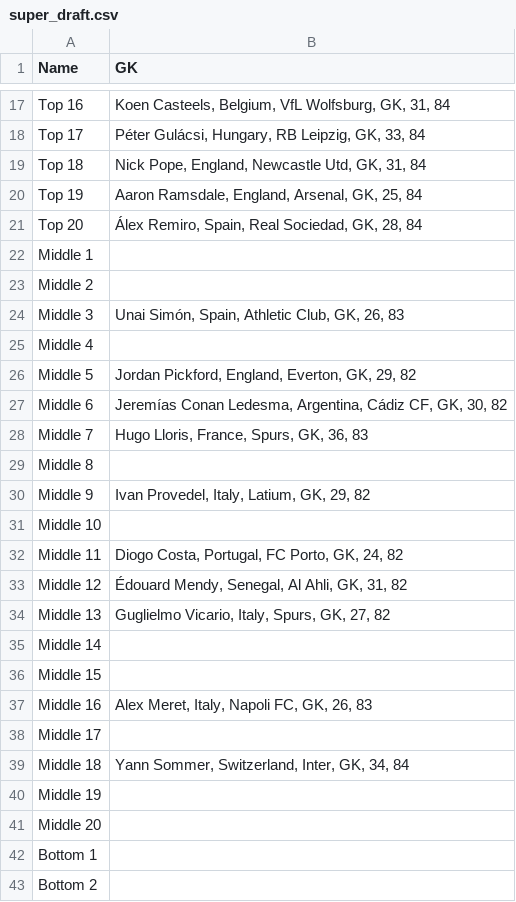
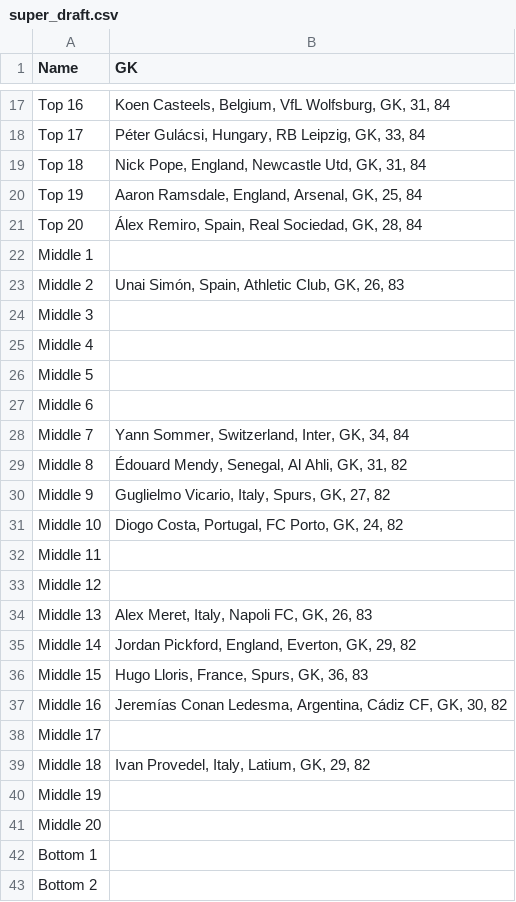
Before and after one commit to Quilfort/ea-fc-fifa-team-generator, a CSV file: league_output/super_draft.csv, drawn as a sheet; only a part is shown, gaps mark what is left out.

Commit message:
Rename middle and bottem league

```diff
--- a/league_output/super_draft.csv
+++ b/league_output/super_draft.csv
@@ -22,19 +22,19 @@ Top 20,"Álex Remiro, Spain, Real Sociedad, GK, 28, 84"
 Middle 1,
-Middle 2,
-Middle 3,"Unai Simón, Spain, Athletic Club, GK, 26, 83"
+Middle 2,"Unai Simón, Spain, Athletic Club, GK, 26, 83"
+Middle 3,
 Middle 4,
-Middle 5,"Jordan Pickford, England, Everton, GK, 29, 82"
-Middle 6,"Jeremías Conan Ledesma, Argentina, Cádiz CF, GK, 30, 82"
-Middle 7,"Hugo Lloris, France, Spurs, GK, 36, 83"
-Middle 8,
-Middle 9,"Ivan Provedel, Italy, Latium, GK, 29, 82"
-Middle 10,
-Middle 11,"Diogo Costa, Portugal, FC Porto, GK, 24, 82"
-Middle 12,"Édouard Mendy, Senegal, Al Ahli, GK, 31, 82"
-Middle 13,"Guglielmo Vicario, Italy, Spurs, GK, 27, 82"
-Middle 14,
-Middle 15,
-Middle 16,"Alex Meret, Italy, Napoli FC, GK, 26, 83"
+Middle 5,
+Middle 6,
+Middle 7,"Yann Sommer, Switzerland, Inter, GK, 34, 84"
+Middle 8,"Édouard Mendy, Senegal, Al Ahli, GK, 31, 82"
+Middle 9,"Guglielmo Vicario, Italy, Spurs, GK, 27, 82"
+Middle 10,"Diogo Costa, Portugal, FC Porto, GK, 24, 82"
+Middle 11,
+Middle 12,
+Middle 13,"Alex Meret, Italy, Napoli FC, GK, 26, 83"
+Middle 14,"Jordan Pickford, England, Everton, GK, 29, 82"
+Middle 15,"Hugo Lloris, France, Spurs, GK, 36, 83"
+Middle 16,"Jeremías Conan Ledesma, Argentina, Cádiz CF, GK, 30, 82"
 Middle 17,
-Middle 18,"Yann Sommer, Switzerland, Inter, GK, 34, 84"
+Middle 18,"Ivan Provedel, Italy, Latium, GK, 29, 82"
 Middle 19,
```
Also changed, not shown: 2 other files.
